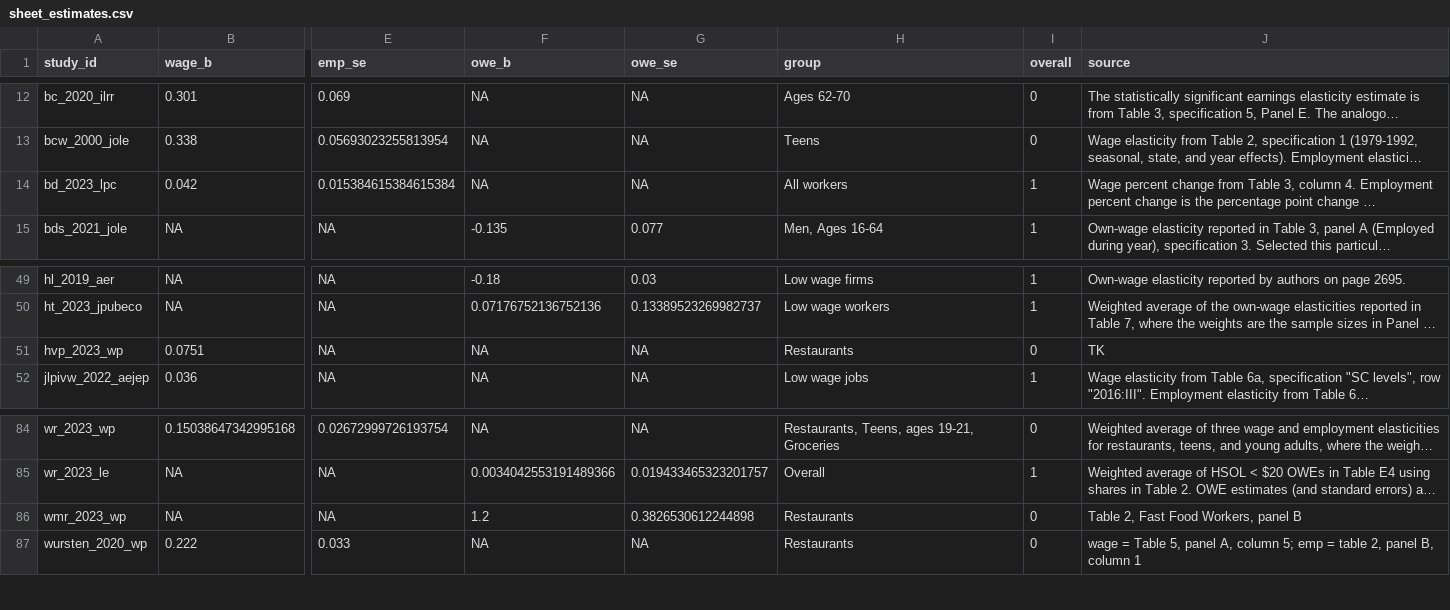
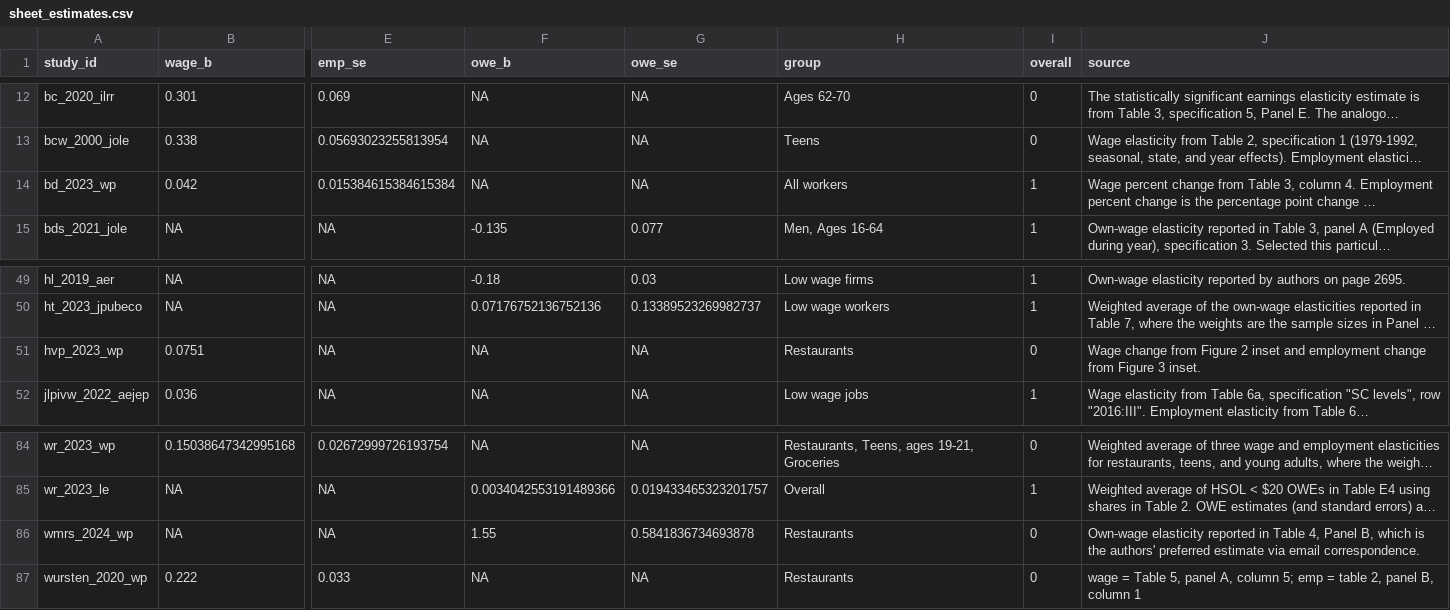
Before and after one commit to Economic/owe, a CSV file: sheet_estimates.csv, drawn as a sheet; only a part is shown, gaps mark what is left out; long unchanged cells end in …; the diff names each change by its address in the sheet, - before the commit and + after, or states it on an @@ line.

```diff
--- a/sheet_estimates.csv
+++ b/sheet_estimates.csv
-A14 (study_id): bd_2023_lpc
+A14 (study_id): bd_2023_wp
-J51 (source): TK
+J51 (source): Wage change from Figure 2 inset and employment change from Figure 3 inset.
-A86 (study_id): wmr_2023_wp
+A86 (study_id): wmrs_2024_wp
-F86 (owe_b): 1.2
+F86 (owe_b): 1.55
-G86 (owe_se): 0.3826530612244898
+G86 (owe_se): 0.5841836734693878
-J86 (source): Table 2, Fast Food Workers, panel B
+J86 (source): Own-wage elasticity reported in Table 4, Panel B, which is the authors' preferred estimate via email correspondence.
```
Also changed, not shown: docs/mw_owe_database.csv, docs/mw_owe_studies.csv, 17 other files.
